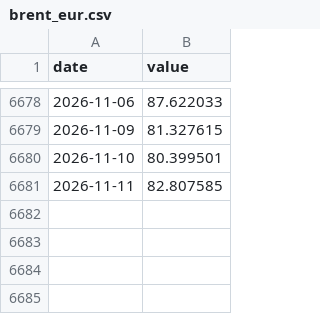
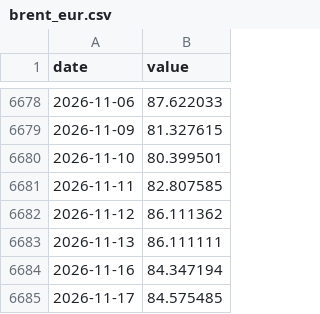
Before and after one commit to EnriqueChueca93/macroscope-spain, a CSV file: data/series/brent_eur.csv, drawn as a sheet; only a part is shown, gaps mark what is left out.

```diff
--- a/data/series/brent_eur.csv
+++ b/data/series/brent_eur.csv
@@ -6681 +6681,5 @@ date,value
 2026-11-11,82.807585
+2026-11-12,86.111362
+2026-11-13,86.111111
+2026-11-16,84.347194
+2026-11-17,84.575485
```
Also changed, not shown: data/series/brent_usd.csv, data/series/electricity_demand.csv, 14 other files.
